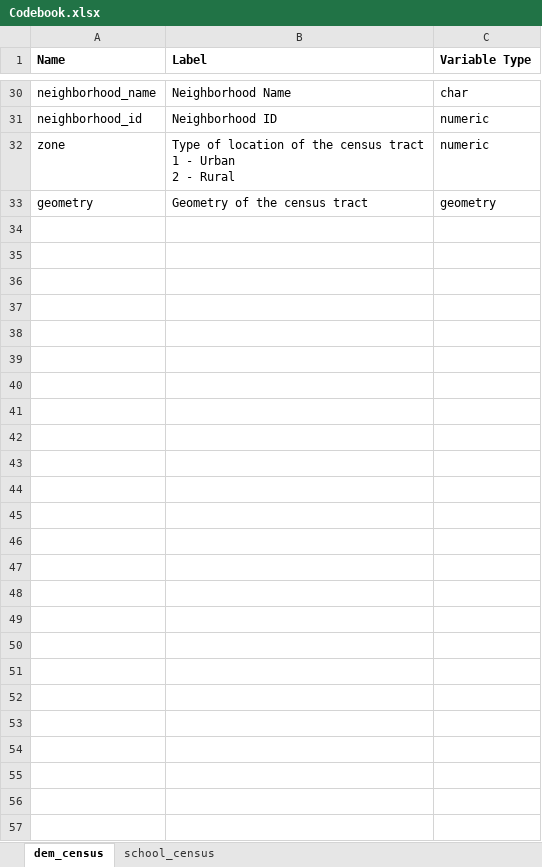
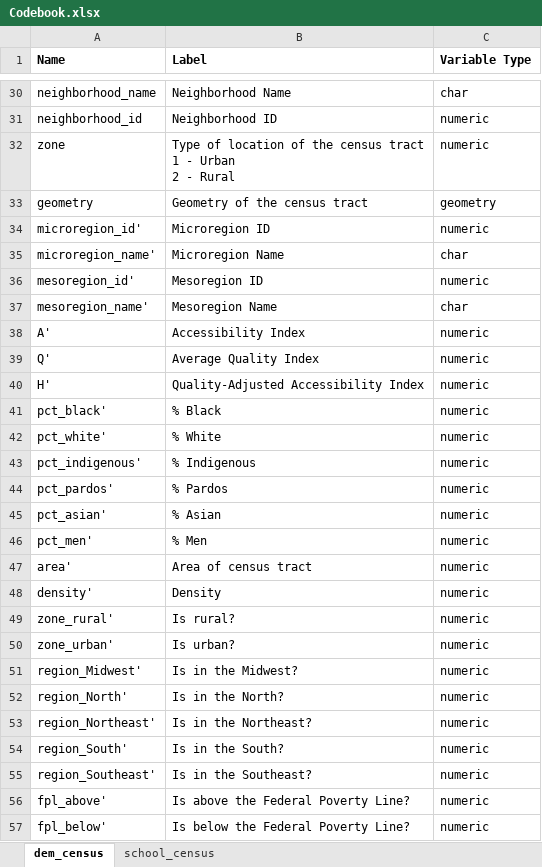
Before and after one commit to felipehlvo/access_to_education_map, an Excel workbook: data/Final/Codebook.xlsx, sheet dem_census, drawn as a sheet; only a part is shown, gaps mark what is left out; values as stored, in another font and other column widths than the file's, no borders; charts and pictures not drawn; the diff names each change by its address in the sheet, - before the commit and + after, or states it on an @@ line.

```diff
--- a/data/Final/Codebook.xlsx (sheet dem_census)
+++ b/data/Final/Codebook.xlsx (sheet dem_census)
+row 34: microregion_id' | Microregion ID | numeric
+row 35: microregion_name' | Microregion Name | char
+row 36: mesoregion_id' | Mesoregion ID | numeric
+row 37: mesoregion_name' | Mesoregion Name | char
+row 38: A' | Accessibility Index | numeric
+row 39: Q' | Average Quality Index | numeric
+row 40: H' | Quality-Adjusted Accessibility Index | numeric
+row 41: pct_black' | % Black | numeric
+row 42: pct_white' | % White | numeric
+row 43: pct_indigenous' | % Indigenous | numeric
+row 44: pct_pardos' | % Pardos | numeric
+row 45: pct_asian' | % Asian | numeric
+row 46: pct_men' | % Men | numeric
+row 47: area' | Area of census tract | numeric
+row 48: density' | Density | numeric
+row 49: zone_rural' | Is rural? | numeric
+row 50: zone_urban' | Is urban? | numeric
+row 51: region_Midwest' | Is in the Midwest? | numeric
+row 52: region_North' | Is in the North? | numeric
+row 53: region_Northeast' | Is in the Northeast? | numeric
+row 54: region_South' | Is in the South? | numeric
+row 55: region_Southeast' | Is in the Southeast? | numeric
+row 56: fpl_above' | Is above the Federal Poverty Line? | numeric
+row 57: fpl_below' | Is below the Federal Poverty Line? | numeric
```
Also changed, not shown: sheet school_census, 5 other files.
